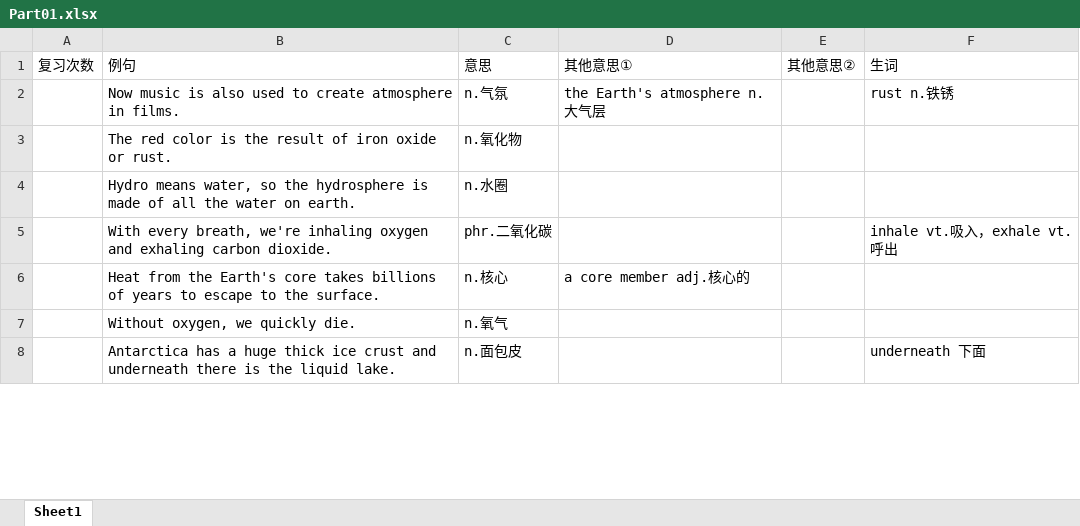
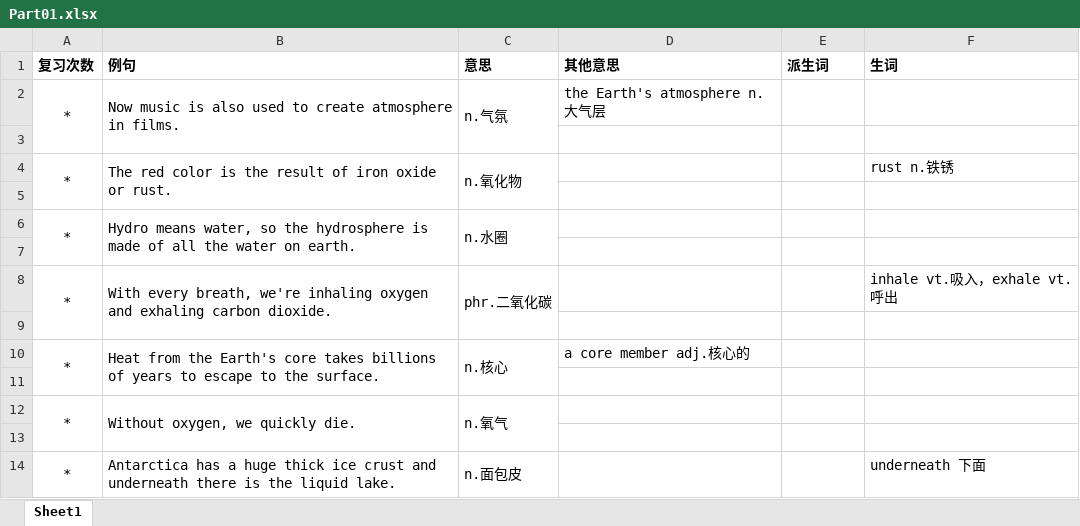
Before and after one commit to gitEast/forGreaterGood, an Excel workbook: IELTS/vocabulary/Part01.xlsx, sheet Sheet1, drawn as a sheet; only a part is shown; values as stored, in another font and other column widths than the file's, no borders; addresses are those after the commit; the diff covers the shown part only; the diff names each change by its address in the sheet, - before the commit and + after, or states it on an @@ line.

Commit message:
单词第二天----在公司

```diff
--- a/IELTS/vocabulary/Part01.xlsx (sheet Sheet1)
+++ b/IELTS/vocabulary/Part01.xlsx (sheet Sheet1)
-A1:F1 bold: off
+A1:F1 bold: on
-D1: 其他意思①
+D1: 其他意思
-E1: 其他意思②
+E1: 派生词
-A2 (复习次数): (empty)
+A2 (复习次数): *
+A2:A3 merged
+B2:B3 merged
+C2:C3 merged
-F2 (生词): rust n.铁锈
+F2 (生词): (empty)
-row 3:  | The red color is the result of iron oxide or rust. | n.氧化物
+row 3: (empty)
+row 4: * | The red color is the result of iron oxide or rust. | n.氧化物 |  |  | rust n.铁锈
+row 5: (empty)
-A6 (复习次数): (empty)
+A6 (复习次数): *
+A6:A7 merged
+B6:B7 merged
+C6:C7 merged
+row 7: (empty)
-A8 (复习次数): (empty)
+A8 (复习次数): *
+A8:A9 merged
+B8:B9 merged
+C8:C9 merged
+row 9: (empty)
-A10 (复习次数): (empty)
+A10 (复习次数): *
+A10:A11 merged
+B10:B11 merged
+C10:C11 merged
+row 11: (empty)
-A12 (复习次数): (empty)
+A12 (复习次数): *
+A12:A13 merged
+B12:B13 merged
+C12:C13 merged
+row 13: (empty)
-A14 (复习次数): (empty)
+A14 (复习次数): *
+A14:A15 merged
+B14:B15 merged
+C14:C15 merged
```
Also changed, not shown: 29 added rows, 1 removed row, 10 edited cells and merged cells elsewhere in this sheet.
